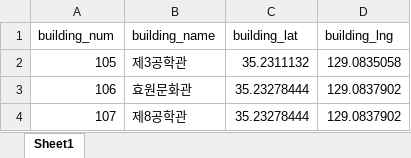
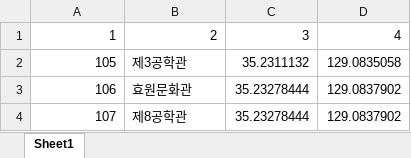
Before and after one commit to ChoMinGi/PNUreminder-DBserver, an Excel workbook: 2301table/listBuilding/listBuilding.xlsx, sheet Sheet1, drawn as a sheet; only a part is shown; values as stored, in another font and other column widths than the file's, no borders; removed rows and columns are numbered as before the commit, all else as after; the diff names each change by its address in the sheet, - before the commit and + after, or states it on an @@ line.

Commit message:
Docs Data preprocessing

```diff
--- a/2301table/listBuilding/listBuilding.xlsx (sheet Sheet1)
+++ b/2301table/listBuilding/listBuilding.xlsx (sheet Sheet1)
-row 1: building_num | building_name | building_lat | building_lng
+row 1: 1 | 2 | 3 | 4
```
Also changed, not shown: 5 other files.
